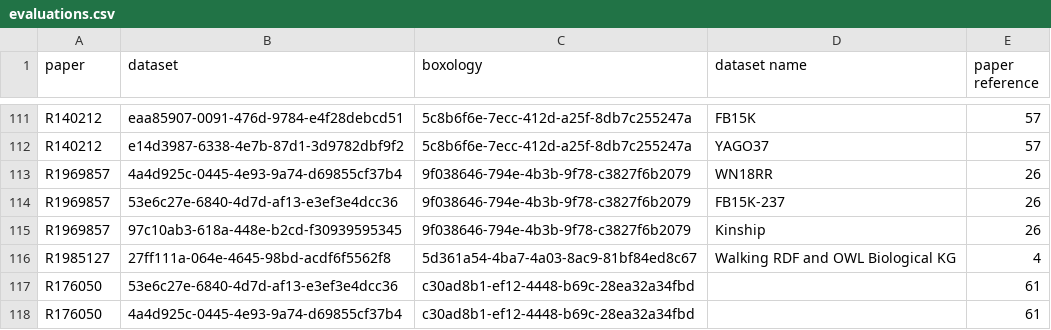
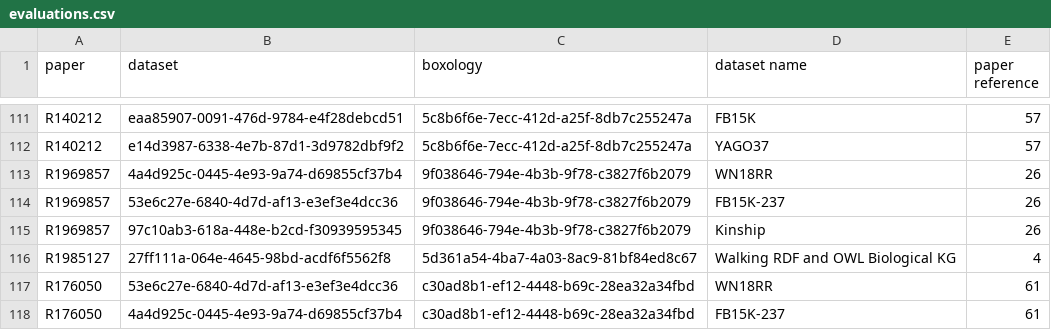
Before and after one commit to SDM-TIB/Tool4Boxology, a CSV file: Boxology-Interface/FedTool4Boxology/data/evaluations.csv, drawn as a sheet; only a part is shown, gaps mark what is left out.

```diff
--- a/Boxology-Interface/FedTool4Boxology/data/evaluations.csv
+++ b/Boxology-Interface/FedTool4Boxology/data/evaluations.csv
@@ -116,3 +116,3 @@ R1969857;97c10ab3-618a-448e-b2cd-f30939595345;9f038646-794e-4b3b-9f78-c3827f6b20
 R1985127;27ff111a-064e-4645-98bd-acdf6f5562f8;5d361a54-4ba7-4a03-8ac9-81bf84ed8c67;Walking RDF and OWL Biological KG;4
-R176050;53e6c27e-6840-4d7d-af13-e3ef3e4dcc36;c30ad8b1-ef12-4448-b69c-28ea32a34fbd;;61
-R176050;4a4d925c-0445-4e93-9a74-d69855cf37b4;c30ad8b1-ef12-4448-b69c-28ea32a34fbd;;61
+R176050;53e6c27e-6840-4d7d-af13-e3ef3e4dcc36;c30ad8b1-ef12-4448-b69c-28ea32a34fbd;WN18RR;61
+R176050;4a4d925c-0445-4e93-9a74-d69855cf37b4;c30ad8b1-ef12-4448-b69c-28ea32a34fbd;FB15K-237;61
```
Also changed, not shown: Boxology-Interface/FedTool4Boxology/data/authors.csv, 37 other files.
